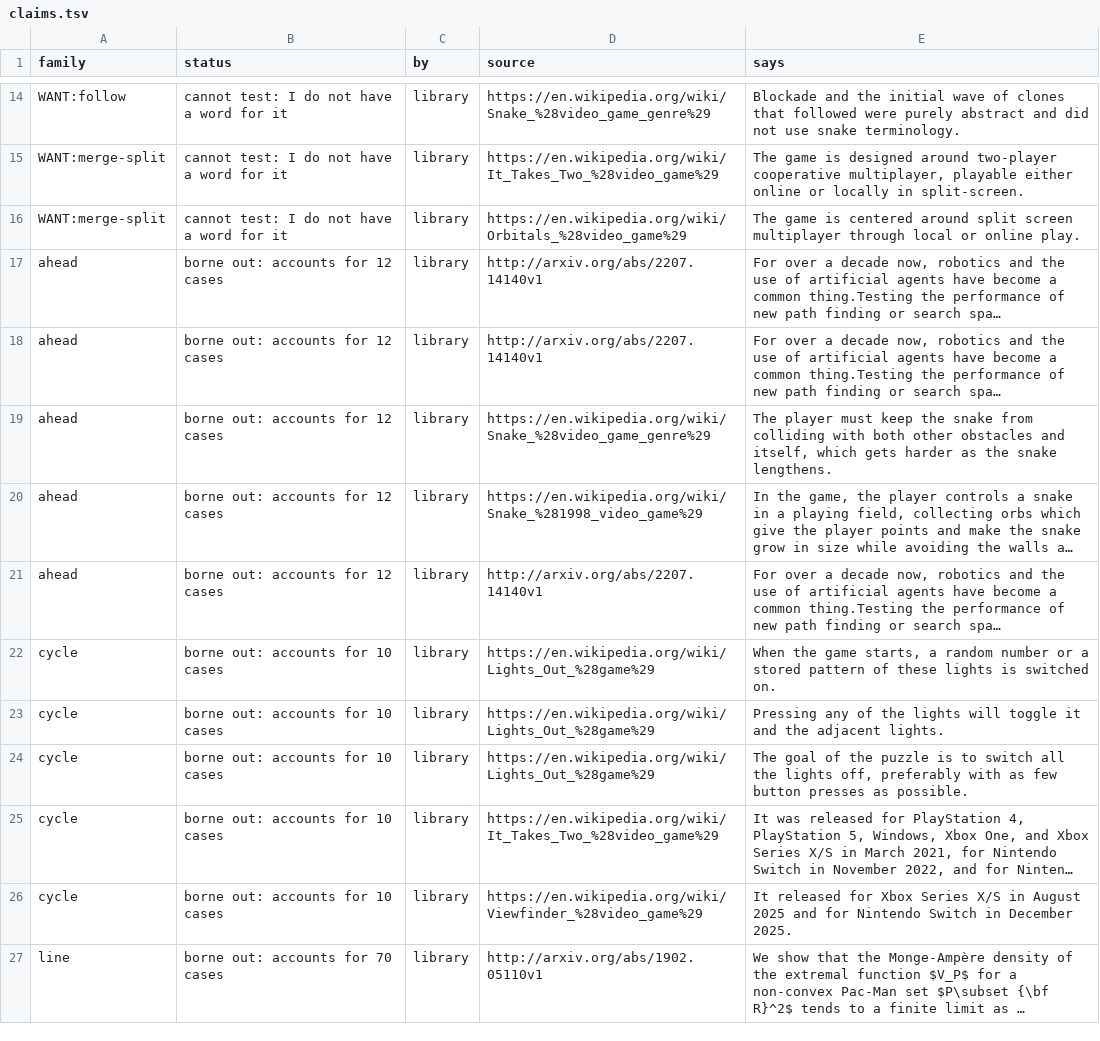
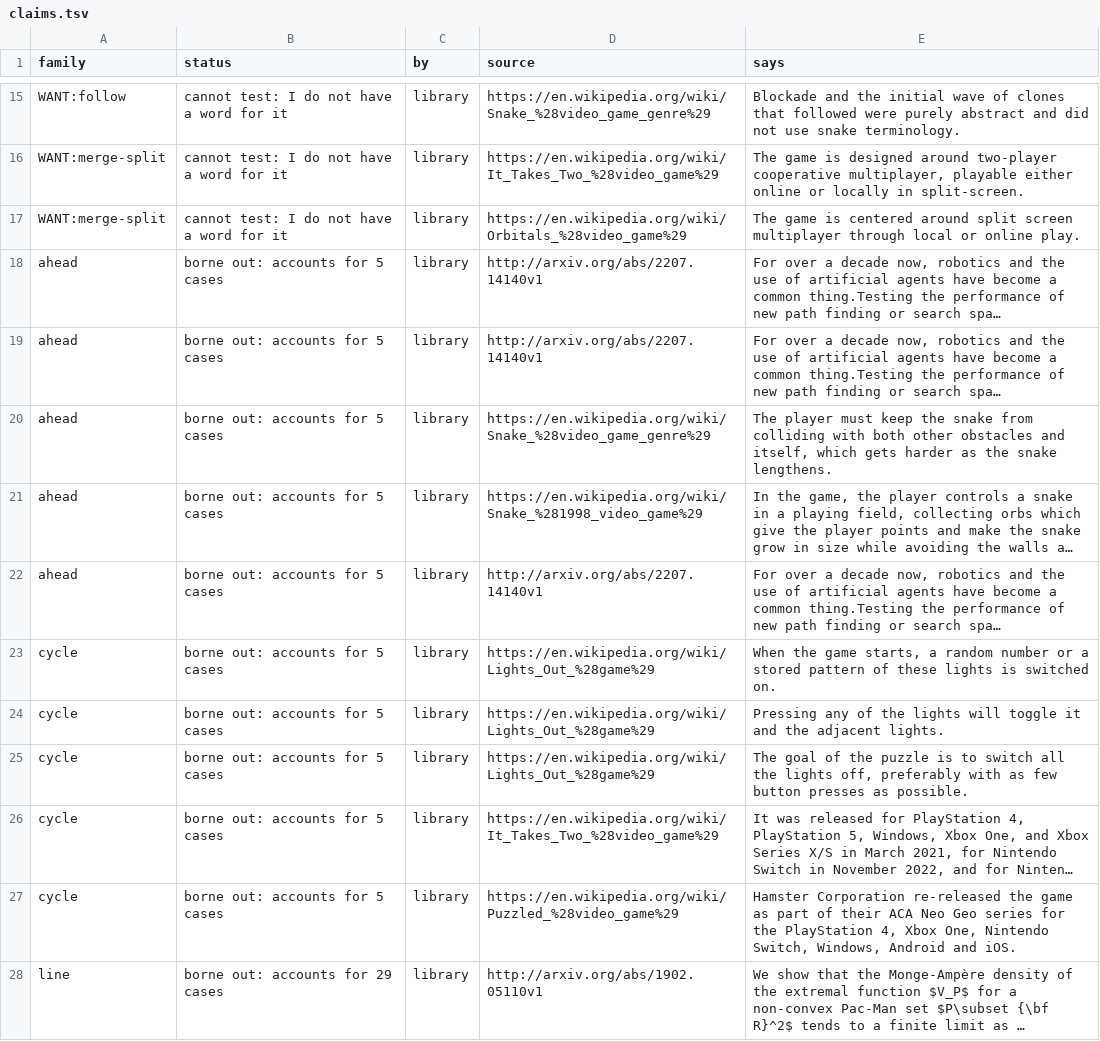
Before and after one commit to pra-ji-moh/ciall, a TSV file: child/library/claims.tsv, drawn as a sheet; only a part is shown, gaps mark what is left out; long unchanged cells end in …; addresses are those after the commit; the diff covers the shown part only; the diff names each change by its address in the sheet, - before the commit and + after, or states it on an @@ line.

```diff
--- a/child/library/claims.tsv
+++ b/child/library/claims.tsv
-B18:B22 (status): borne out: accounts for 12 cases
+B18:B22 (status): borne out: accounts for 5 cases
-B23:B27 (status): borne out: accounts for 10 cases
+B23:B27 (status): borne out: accounts for 5 cases
-D27 (source): https://en.wikipedia.org/wiki/Viewfinder_%28video_game%29
+D27 (source): https://en.wikipedia.org/wiki/Puzzled_%28video_game%29
-E27 (says): It released for Xbox Series X/S in August 2025 and for Nintendo Switch in December 2025.
+E27 (says): Hamster Corporation re-released the game as part of their ACA Neo Geo series for the PlayStation 4, Xbox One, Nintendo Switch, Windows, Android and iOS.
-B28 (status): borne out: accounts for 70 cases
+B28 (status): borne out: accounts for 29 cases
```
Also changed, not shown: 1 added row and 11 edited cells elsewhere in this file, child/archive.tsv, child/goal_kinds.tsv, 16 other files.
